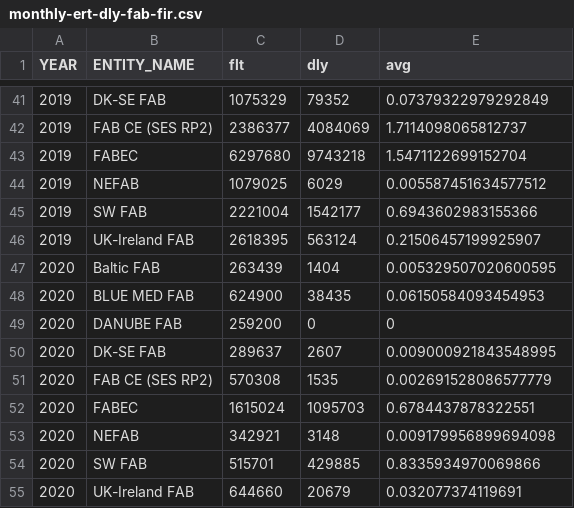
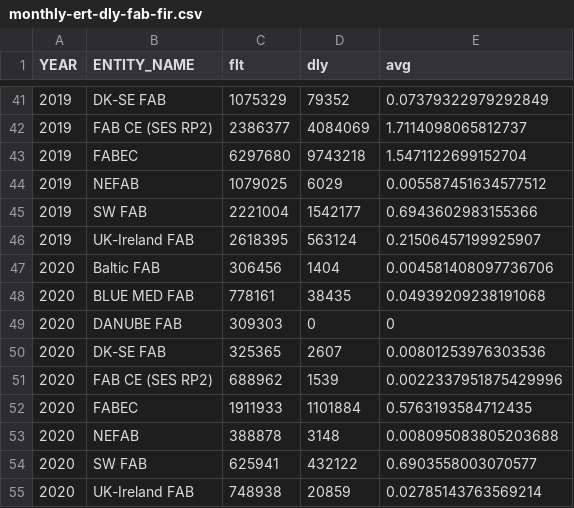
Before and after one commit to euctrl-pru/portal, a CSV file: content/graphic/en-route-atfm-delay-fab/monthly-ert-dly-fab-fir.csv, drawn as a sheet; only a part is shown, gaps mark what is left out.

```diff
--- a/content/graphic/en-route-atfm-delay-fab/monthly-ert-dly-fab-fir.csv
+++ b/content/graphic/en-route-atfm-delay-fab/monthly-ert-dly-fab-fir.csv
@@ -46,10 +46,10 @@ YEAR,ENTITY_NAME,flt,dly,avg
 2019,UK-Ireland FAB,2618395,563124,0.21506457199925907
-2020,Baltic FAB,263439,1404,0.005329507020600595
-2020,BLUE MED FAB,624900,38435,0.06150584093454953
-2020,DANUBE FAB,259200,0,0
-2020,DK-SE FAB,289637,2607,0.009000921843548995
-2020,FAB CE (SES RP2),570308,1535,0.002691528086577779
-2020,FABEC,1615024,1095703,0.6784437878322551
-2020,NEFAB,342921,3148,0.009179956899694098
-2020,SW FAB,515701,429885,0.8335934970069866
-2020,UK-Ireland FAB,644660,20679,0.032077374119691
+2020,Baltic FAB,306456,1404,0.004581408097736706
+2020,BLUE MED FAB,778161,38435,0.04939209238191068
+2020,DANUBE FAB,309303,0,0
+2020,DK-SE FAB,325365,2607,0.00801253976303536
+2020,FAB CE (SES RP2),688962,1539,0.0022337951875429996
+2020,FABEC,1911933,1101884,0.5763193584712435
+2020,NEFAB,388878,3148,0.008095083805203688
+2020,SW FAB,625941,432122,0.6903558003070577
+2020,UK-Ireland FAB,748938,20859,0.02785143763569214
```
Also changed, not shown: content/graphic/percent-movement-change/ert-flt-ansp.tsv, 6 other files.
